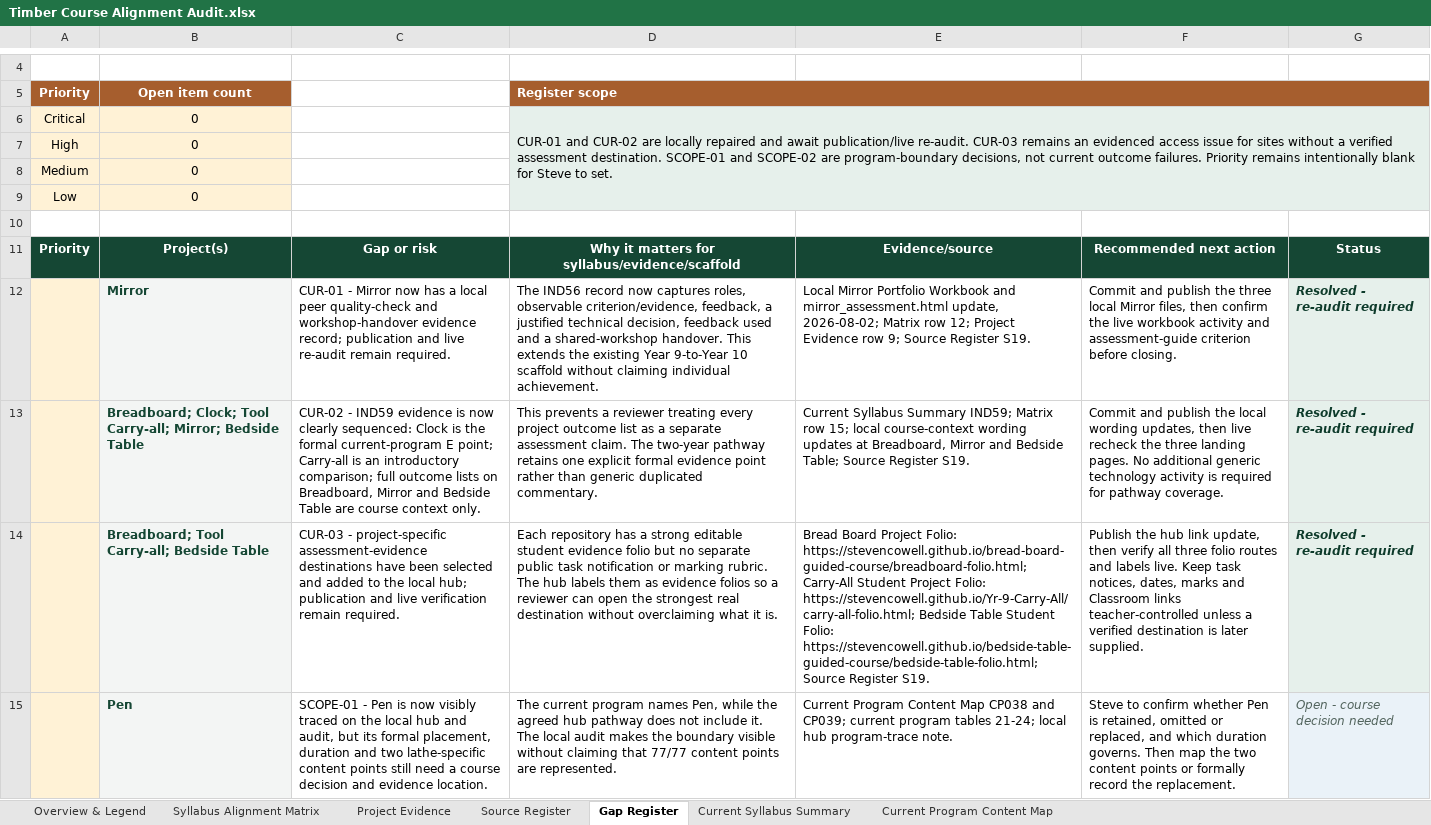
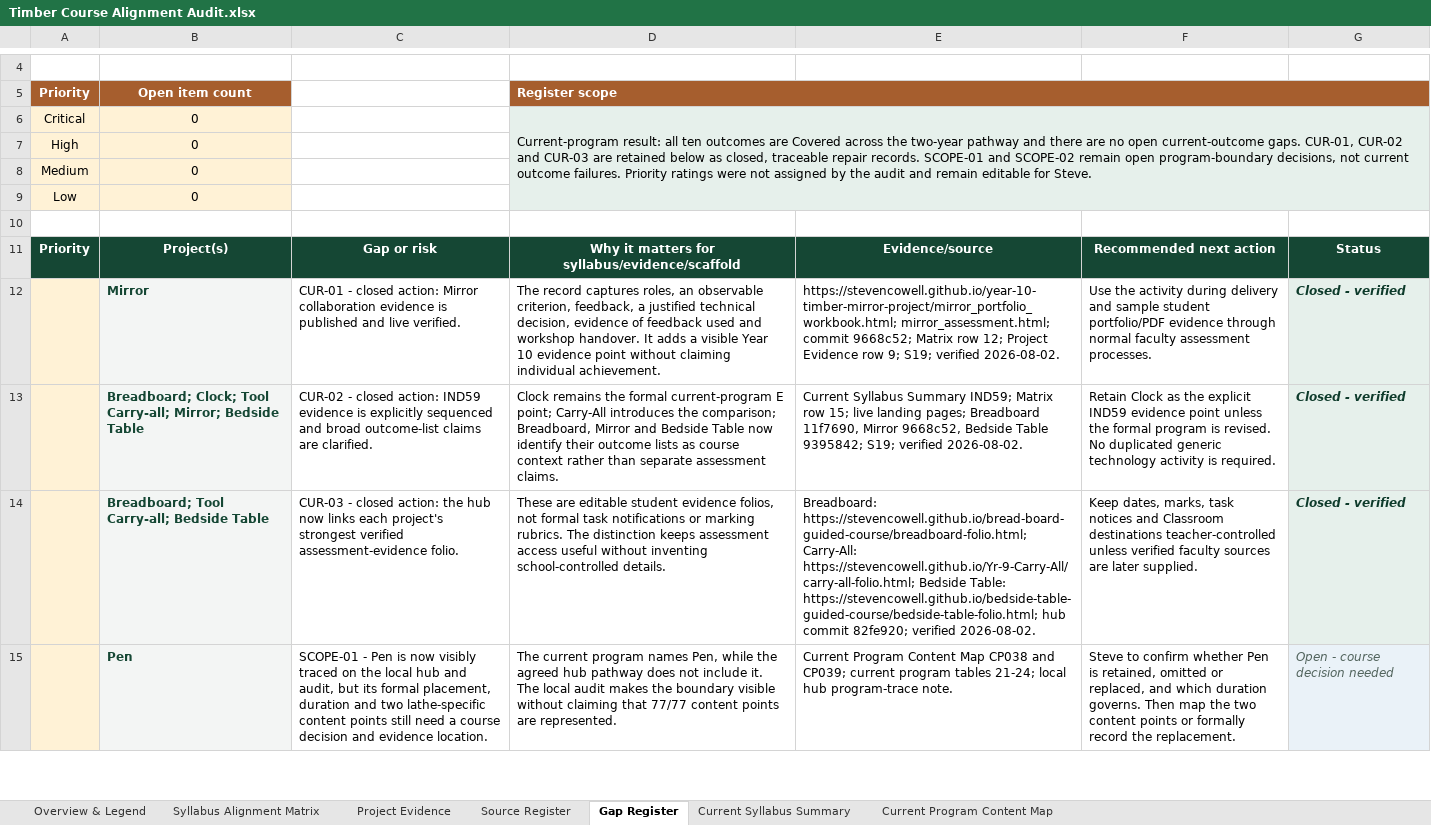
Before and after one commit to stevencowell/year-9-10-timber, an Excel workbook: Timber Course Alignment Audit.xlsx, sheet Gap Register, drawn as a sheet; only a part is shown, gaps mark what is left out; values as stored, in another font and other column widths than the file's, no borders; removed rows and columns are numbered as before the commit, all else as after; the diff names each change by its address in the sheet, - before the commit and + after, or states it on an @@ line.

Commit message:
Record live Timber audit verification

```diff
--- a/Timber Course Alignment Audit.xlsx (sheet Gap Register)
+++ b/Timber Course Alignment Audit.xlsx (sheet Gap Register)
-D6: CUR-01 and CUR-02 are locally repaired and await publication/live re-audit. CUR-03 remains an evidenced access issue for sites without a verified assessment destination. SCOPE-01 and SCOPE-02 are program-boundary decisions, not current outcome failures. Priority remains intentionally blank for Steve to set.
+D6: Current-program result: all ten outcomes are Covered across the two-year pathway and there are no open current-outcome gaps. CUR-01, CUR-02 and CUR-03 are retained below as closed, traceable repair records. SCOPE-01 and SCOPE-02 remain open program-boundary decisions, not current outcome failures. Priority ratings were not assigned by the audit and remain editable for Steve.
-row 12:  | Mirror | CUR-01 - Mirror now has a local peer quality-check and workshop-handover evidence record; publication and live re-audit remain required. | The IND56 record now captures roles, observable criterion/evidence, feedback, a justified technical decision, feedback used and a shared-workshop handover. This extends the existing Year 9-to-Year 10 scaffold without claiming individual achievement. | Local Mirror Portfolio Workbook and mirror_assessment.html update, 2026-08-02; Matrix row 12; Project Evidence row 9; Source Register S19. | Commit and publish the three local Mirror files, then confirm the live workbook activity and assessment-guide criterion before closing. | Resolved - re-audit required
+row 12:  | Mirror | CUR-01 - closed action: Mirror collaboration evidence is published and live verified. | The record captures roles, an observable criterion, feedback, a justified technical decision, evidence of feedback used and workshop handover. It adds a visible Year 10 evidence point without claiming individual achievement. | https://stevencowell.github.io/year-10-timber-mirror-project/mirror_portfolio_workbook.html; mirror_assessment.html; commit 9668c52; Matrix row 12; Project Evidence row 9; S19; verified 2026-08-02. | Use the activity during delivery and sample student portfolio/PDF evidence through normal faculty assessment processes. | Closed - verified
-C13: CUR-02 - IND59 evidence is now clearly sequenced: Clock is the formal current-program E point; Carry-all is an introductory comparison; full outcome lists on Breadboard, Mirror and Bedside Table are course context only.
+C13: CUR-02 - closed action: IND59 evidence is explicitly sequenced and broad outcome-list claims are clarified.
-D13: This prevents a reviewer treating every project outcome list as a separate assessment claim. The two-year pathway retains one explicit formal evidence point rather than generic duplicated commentary.
+D13: Clock remains the formal current-program E point; Carry-All introduces the comparison; Breadboard, Mirror and Bedside Table now identify their outcome lists as course context rather than separate assessment claims.
-E13: …row 15; local course-context wording updates at Breadboard, Mirror and Bedside Table; Source Register S19.
+E13: …row 15; live landing pages; Breadboard 11f7690, Mirror 9668c52, Bedside Table 9395842; S19; verified 2026-08-02.
-F13: Commit and publish the local wording updates, then live recheck the three landing pages. No additional generic technology activity is required for pathway coverage.
+F13: Retain Clock as the explicit IND59 evidence point unless the formal program is revised. No duplicated generic technology activity is required.
-G13:G14: Resolved - re-audit required
+G13:G14: Closed - verified
-C14: CUR-03 - project-specific assessment-evidence destinations have been selected and added to the local hub; publication and live verification remain required.
+C14: CUR-03 - closed action: the hub now links each project's strongest verified assessment-evidence folio.
-D14: Each repository has a strong editable student evidence folio but no separate public task notification or marking rubric. The hub labels them as evidence folios so a reviewer can open the strongest real destination without overclaiming what it is.
+D14: These are editable student evidence folios, not formal task notifications or marking rubrics. The distinction keeps assessment access useful without inventing school-controlled details.
-E14: Bread Board Project Folio: https://stevencowell.github.io/bread-board-guided-course/breadboard-folio.html; Carry-All Student Project Folio: https://stevencowell.github.io/Yr-9-Carry-All/carry-all-folio.html; Bedside Table Student Folio: https://stevencowell.github.io/bedside-table-guided-course/bedside-table-folio.html; Source Register S19.
+E14: Breadboard: https://stevencowell.github.io/bread-board-guided-course/breadboard-folio.html; Carry-All: https://stevencowell.github.io/Yr-9-Carry-All/carry-all-folio.html; Bedside Table: https://stevencowell.github.io/bedside-table-guided-course/bedside-table-folio.html; hub commit 82fe920; verified 2026-08-02.
-F14: Publish the hub link update, then verify all three folio routes and labels live. Keep task notices, dates, marks and Classroom links teacher-controlled unless a verified destination is later supplied.
+F14: Keep dates, marks, task notices and Classroom destinations teacher-controlled unless verified faculty sources are later supplied.
```
Also changed, not shown: sheet Project Evidence, sheet Current Syllabus Summary, sheet Syllabus Alignment Matrix, sheet Source Register, sheet Overview & Legend.
